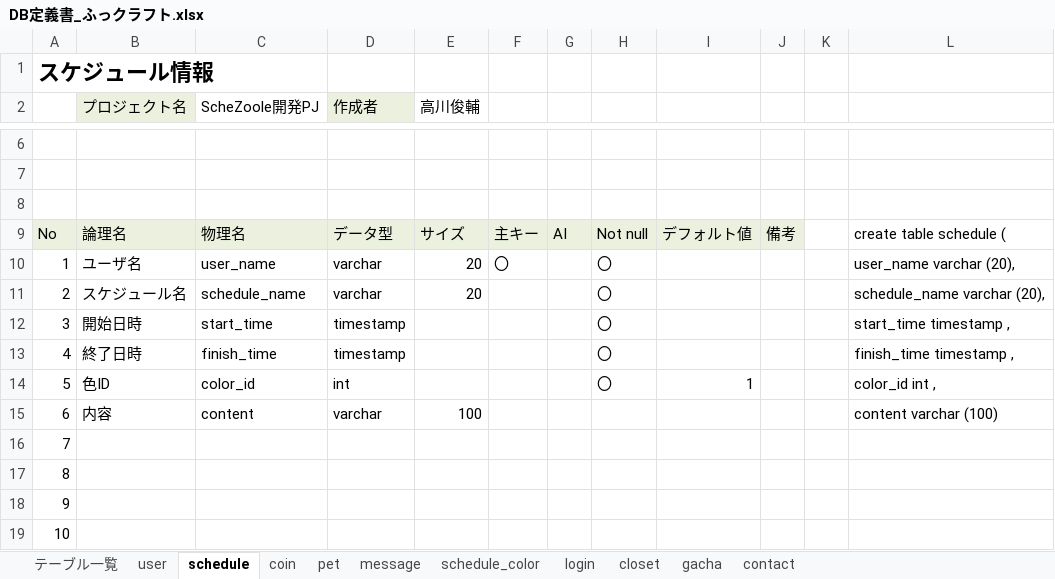
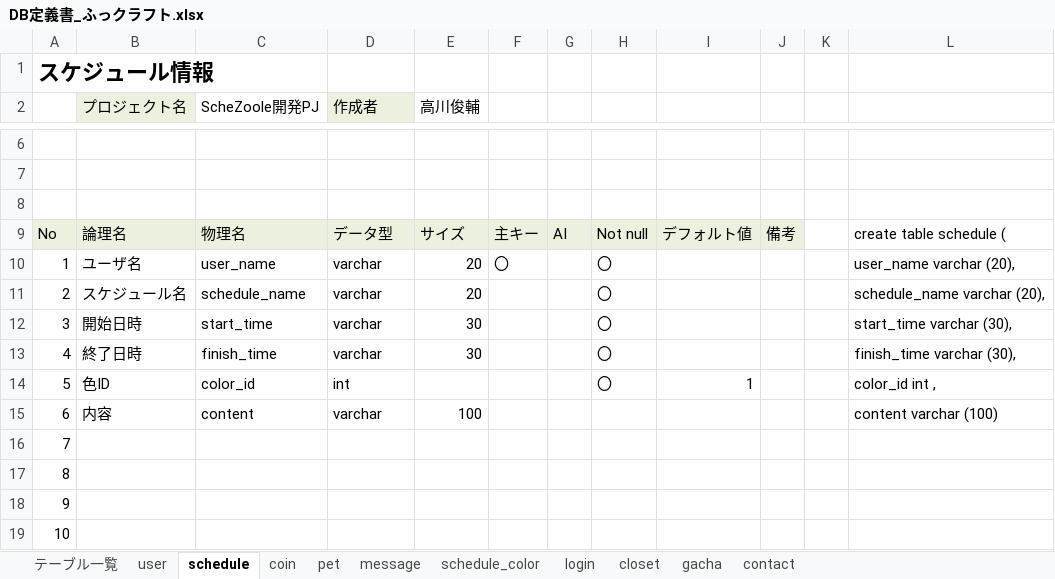
Before and after one commit to dojo2023/E-3, an Excel workbook: doc/DB定義書_ふっクラフト.xlsx, sheet schedule, drawn as a sheet; only a part is shown, gaps mark what is left out; values as stored, in another font and other column widths than the file's, no borders; the diff names each change by its address in the sheet, - before the commit and + after, or states it on an @@ line.

```diff
--- a/doc/DB定義書_ふっクラフト.xlsx (sheet schedule)
+++ b/doc/DB定義書_ふっクラフト.xlsx (sheet schedule)
-D12:D13 (作成者): timestamp
+D12:D13 (作成者): varchar
-E12:E13 (高川俊輔): (empty)
+E12:E13 (高川俊輔): 30
-L12: start_time timestamp ,
+L12: start_time varchar (30),
-L13: finish_time timestamp ,
+L13: finish_time varchar (30),
```
Also changed, not shown: sheet closet, sheet contact, sheet login, sheet gacha, sheet schedule_color, sheet テーブル一覧.
